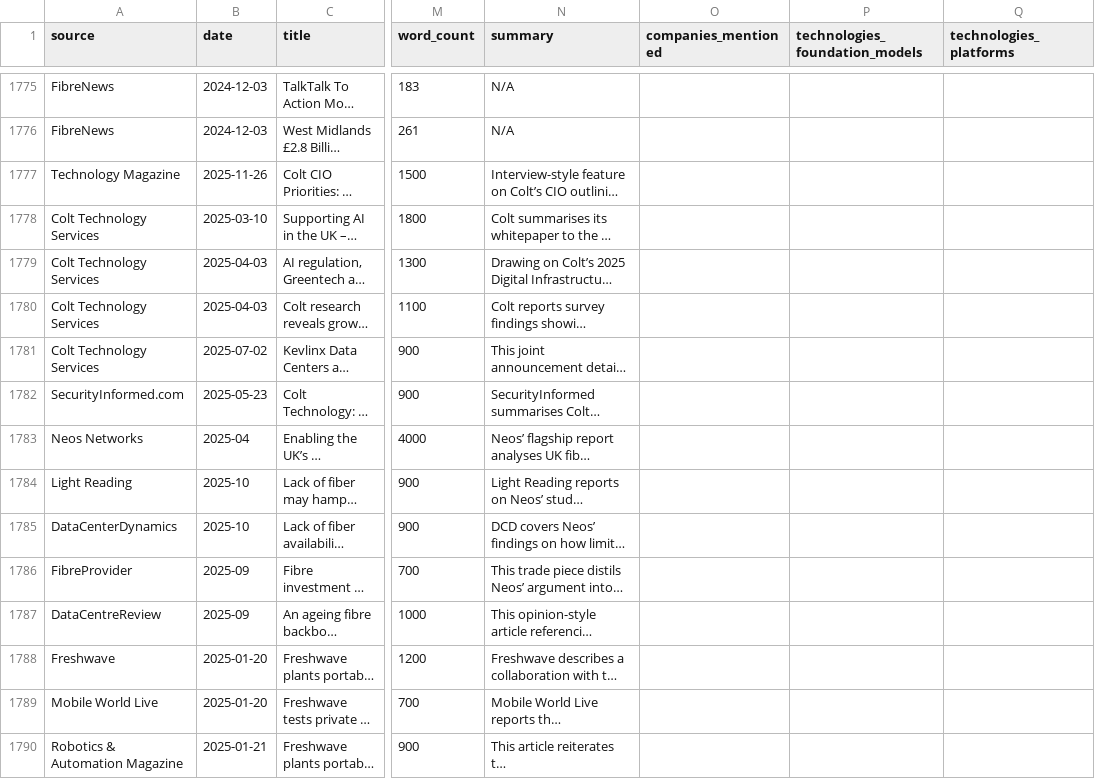
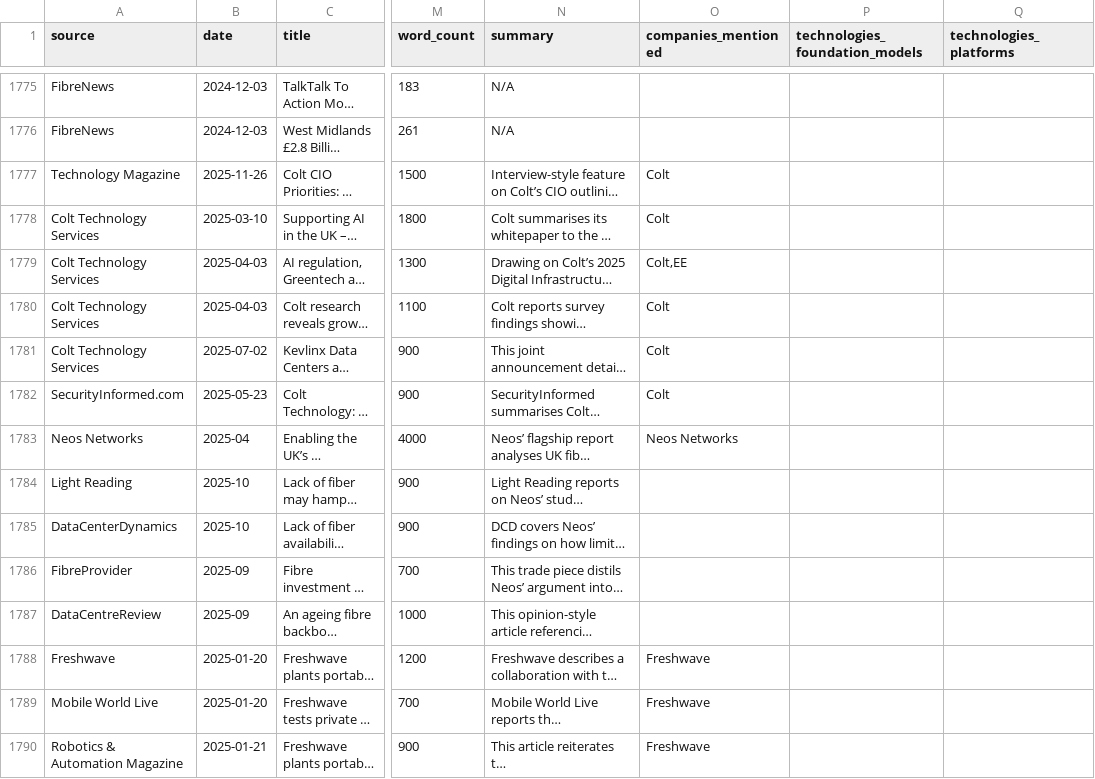
Before and after one commit to Anyueow/Scraper-for-Broadband-Updates, a CSV file: 02_analysis/pipelines/unified_ai_analysis_enhanced.csv, drawn as a sheet; only a part is shown, gaps mark what is left out; long unchanged cells end in …; the diff covers the shown part only; the diff names each change by its address in the sheet, - before the commit and + after, or states it on an @@ line.

```diff
--- a/02_analysis/pipelines/unified_ai_analysis_enhanced.csv
+++ b/02_analysis/pipelines/unified_ai_analysis_enhanced.csv
-O1777:O1778 (companies_mentioned): (empty)
+O1777:O1778 (companies_mentioned): Colt
-O1779 (companies_mentioned): (empty)
+O1779 (companies_mentioned): Colt,EE
-O1780:O1782 (companies_mentioned): (empty)
+O1780:O1782 (companies_mentioned): Colt
-O1783 (companies_mentioned): (empty)
+O1783 (companies_mentioned): Neos Networks
-O1788:O1790 (companies_mentioned): (empty)
+O1788:O1790 (companies_mentioned): Freshwave
```
Also changed, not shown: 27 edited cells elsewhere in this file, 03_processed_data/roi_by_company.csv, 03_processed_data/roi_by_use_case.csv, 7 other files.
